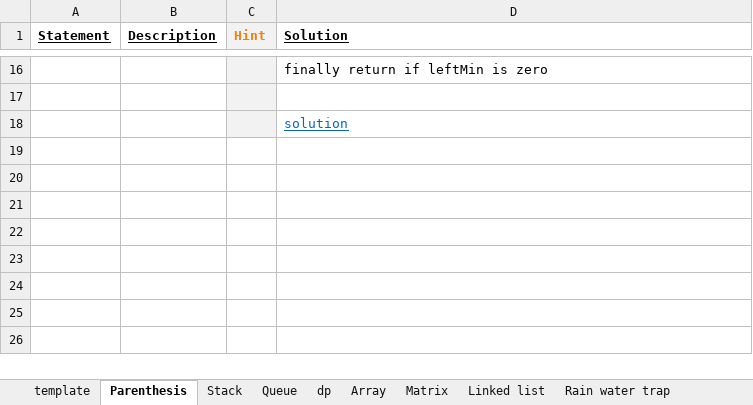
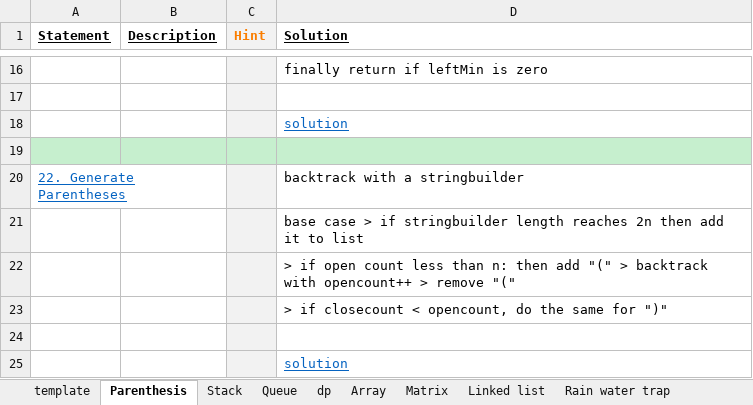
Before and after one commit to Jayaraj342/leetcode-solutions, an Excel workbook: Leetcode_Solutions.xlsx, sheet Parenthesis, drawn as a sheet; only a part is shown, gaps mark what is left out; values as stored, in another font and other column widths than the file's, no borders; charts and pictures not drawn; the diff names each change by its address in the sheet, - before the commit and + after, or states it on an @@ line.

Commit message:
GenerateParentheses (())

```diff
--- a/Leetcode_Solutions.xlsx (sheet Parenthesis)
+++ b/Leetcode_Solutions.xlsx (sheet Parenthesis)
+row 19: (empty)
+row 20: 22. Generate Parentheses |  |  | backtrack with a stringbuilder
+row 21:  |  |  | base case > if stringbuilder length reaches 2n then add it to list
+row 22:  |  |  | > if open count less than n: then add "(" > backtrack with opencount++ > remove "("
+row 23:  |  |  | > if closecount < opencount, do the same for ")"
+row 24: (empty)
+row 25:  |  |  | solution
```
Also changed, not shown: charts or pictures, 1 other file.
